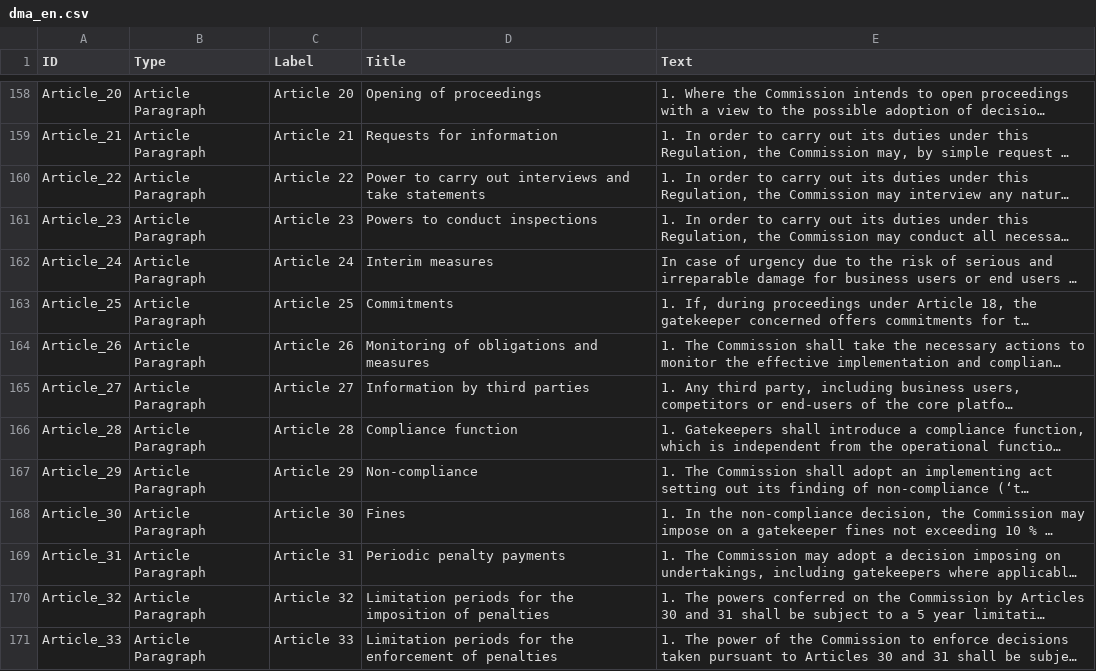
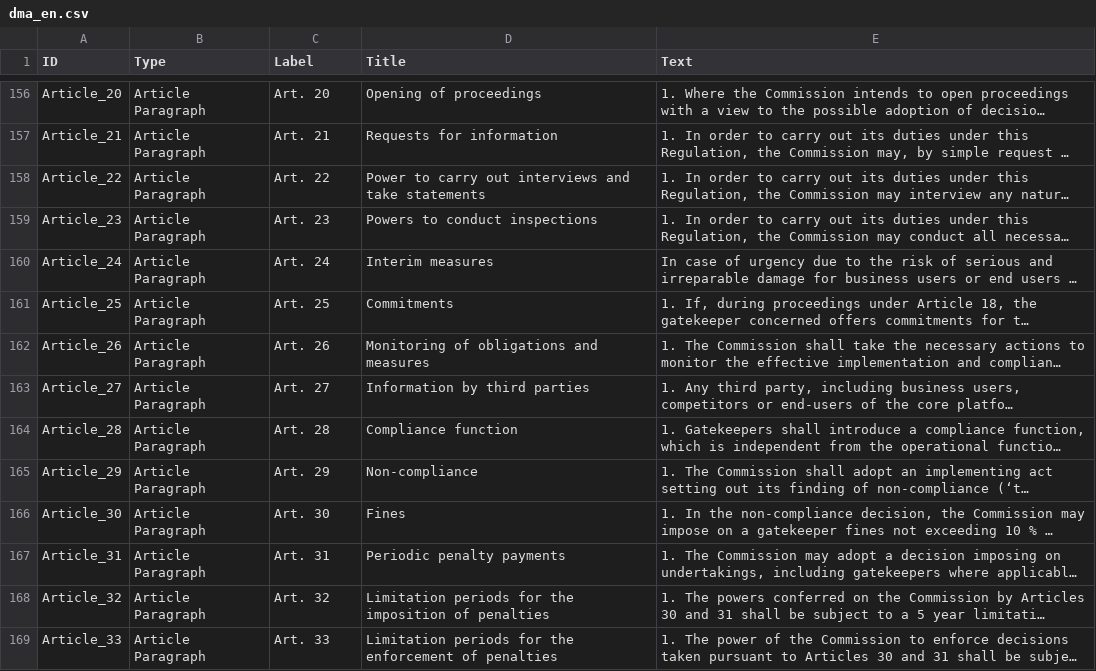
Before and after one commit to sts1265/DMA-Explorer, a CSV file: data/dma_en.csv, drawn as a sheet; only a part is shown, gaps mark what is left out; long unchanged cells end in …; addresses are those after the commit; the diff covers the shown part only; the diff names each change by its address in the sheet, - before the commit and + after, or states it on an @@ line.

```diff
--- a/data/dma_en.csv
+++ b/data/dma_en.csv
-C156 (Label): Article 20
+C156 (Label): Art. 20
-C157 (Label): Article 21
+C157 (Label): Art. 21
-C158 (Label): Article 22
+C158 (Label): Art. 22
-C159 (Label): Article 23
+C159 (Label): Art. 23
-C160 (Label): Article 24
+C160 (Label): Art. 24
-C161 (Label): Article 25
+C161 (Label): Art. 25
-C162 (Label): Article 26
+C162 (Label): Art. 26
-C163 (Label): Article 27
+C163 (Label): Art. 27
-C164 (Label): Article 28
+C164 (Label): Art. 28
-C165 (Label): Article 29
+C165 (Label): Art. 29
-C166 (Label): Article 30
+C166 (Label): Art. 30
-C167 (Label): Article 31
+C167 (Label): Art. 31
-C168 (Label): Article 32
+C168 (Label): Art. 32
-C169 (Label): Article 33
+C169 (Label): Art. 33
```
Also changed, not shown: 5 added rows, 7 removed rows and 76 edited cells elsewhere in this file, data/dma_de.csv, data/dma_fr.csv.
